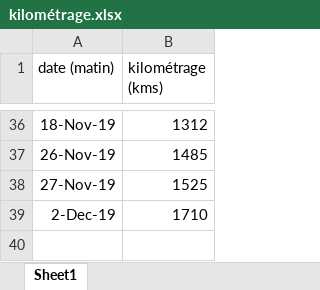
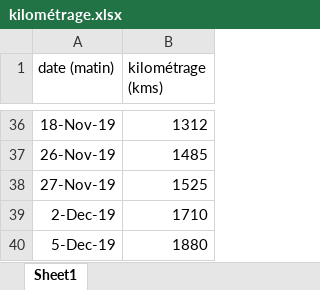
Before and after one commit to castorfou/data-scientist-skills, an Excel workbook: python-sandbox/zoe/data/kilométrage.xlsx, sheet Sheet1, drawn as a sheet; only a part is shown, gaps mark what is left out; values as stored, in another font and other column widths than the file's, no borders; the diff names each change by its address in the sheet, - before the commit and + after, or states it on an @@ line.

```diff
--- a/python-sandbox/zoe/data/kilométrage.xlsx (sheet Sheet1)
+++ b/python-sandbox/zoe/data/kilométrage.xlsx (sheet Sheet1)
+row 40: 5-Dec-19 | 1880
```
Also changed, not shown: 4 other files.
